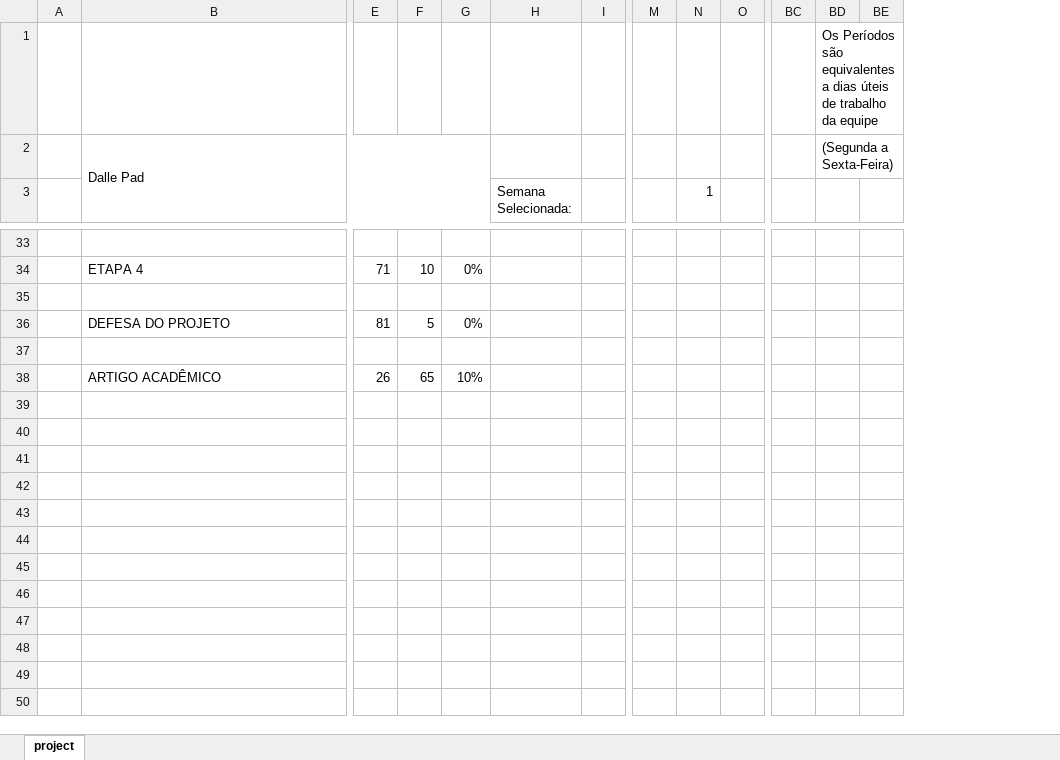
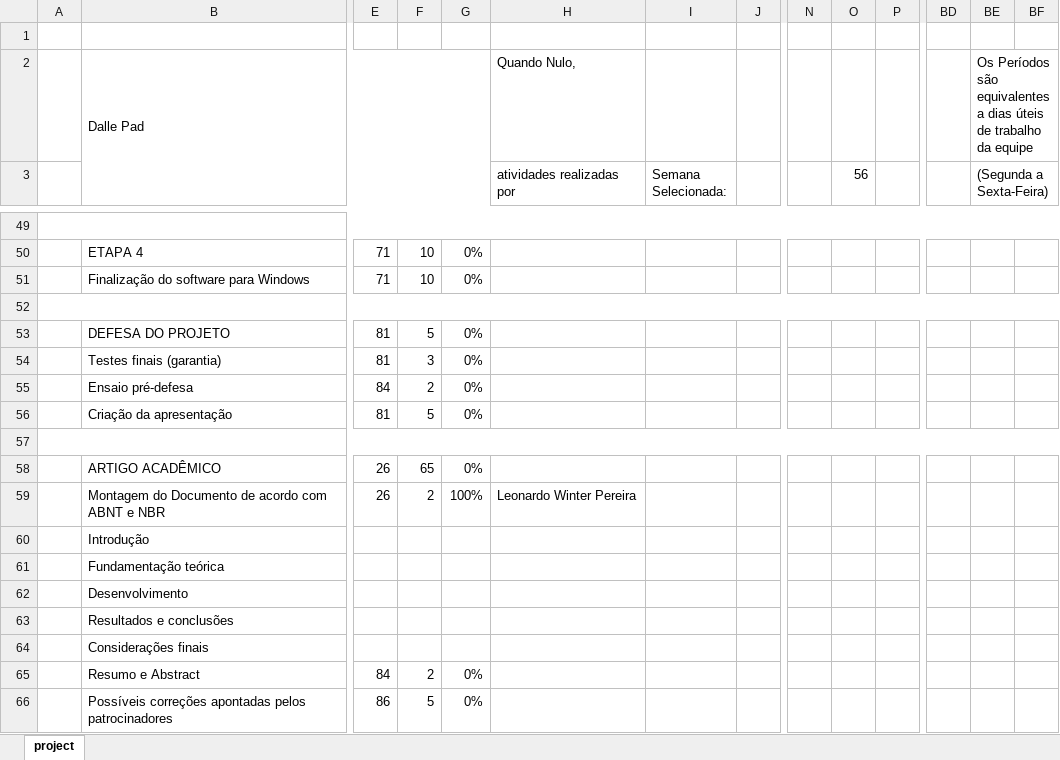
Before and after one commit to LeoWPereira/Dalle-Pad, an Excel workbook: LaTeX Project/Documentos/Gantt.xlsx, sheet project, drawn as a sheet; only a part is shown, gaps mark what is left out; values as stored, in another font and other column widths than the file's, no cell formats; charts and pictures and conditional formats not drawn; removed rows and columns are numbered as before the commit, all else as after; rows hold the shown columns only; the diff covers the shown part only; the diff names each change by its address in the sheet, - before the commit and + after, or states it on an @@ line.

```diff
--- a/LaTeX Project/Documentos/Gantt.xlsx (sheet project)
+++ b/LaTeX Project/Documentos/Gantt.xlsx (sheet project)
+column H (atividades realizadas por), row 2: Quando Nulo,
-BE1 ((Segunda a Sexta-Feira)): Os Períodos são equivalentes a dias úteis de trabalho da equipe
+BE1 ((Segunda a Sexta-Feira)): (empty)
-BD1:BV1 merged
-BE2 ((Segunda a Sexta-Feira)): (Segunda a Sexta-Feira)
+BE2 ((Segunda a Sexta-Feira)): Os Períodos são equivalentes a dias úteis de trabalho da equipe
-O3: 1
+O3: 56
-BE3: (empty)
+BE3: (Segunda a Sexta-Feira)
+BE3:BW3 merged
+A49:CU49 merged
+row 51:  | Finalização do software para Windows | 71 | 10 | 0%
+A52:CU52 merged
+row 54:  | Testes finais (garantia) | 81 | 3 | 0%
+row 55:  | Ensaio pré-defesa | 84 | 2 | 0%
+row 56:  | Criação da apresentação | 81 | 5 | 0%
+A57:CU57 merged
-G58: 10%
+G58: 0%
+row 59:  | Montagem do Documento de acordo com ABNT e NBR | 26 | 2 | 100% | Leonardo Winter Pereira
+row 60:  | Introdução
+row 61:  | Fundamentação teórica
+row 62:  | Desenvolvimento
+row 63:  | Resultados e conclusões
+row 64:  | Considerações finais
+row 65:  | Resumo e Abstract | 84 | 2 | 0%
+row 66:  | Possíveis correções apontadas pelos patrocinadores | 86 | 5 | 0%
```
Also changed, not shown: 19 added rows, 3 removed rows, 10 edited cells and merged cells elsewhere in this sheet, cell formats, charts or pictures, 41 other files.
